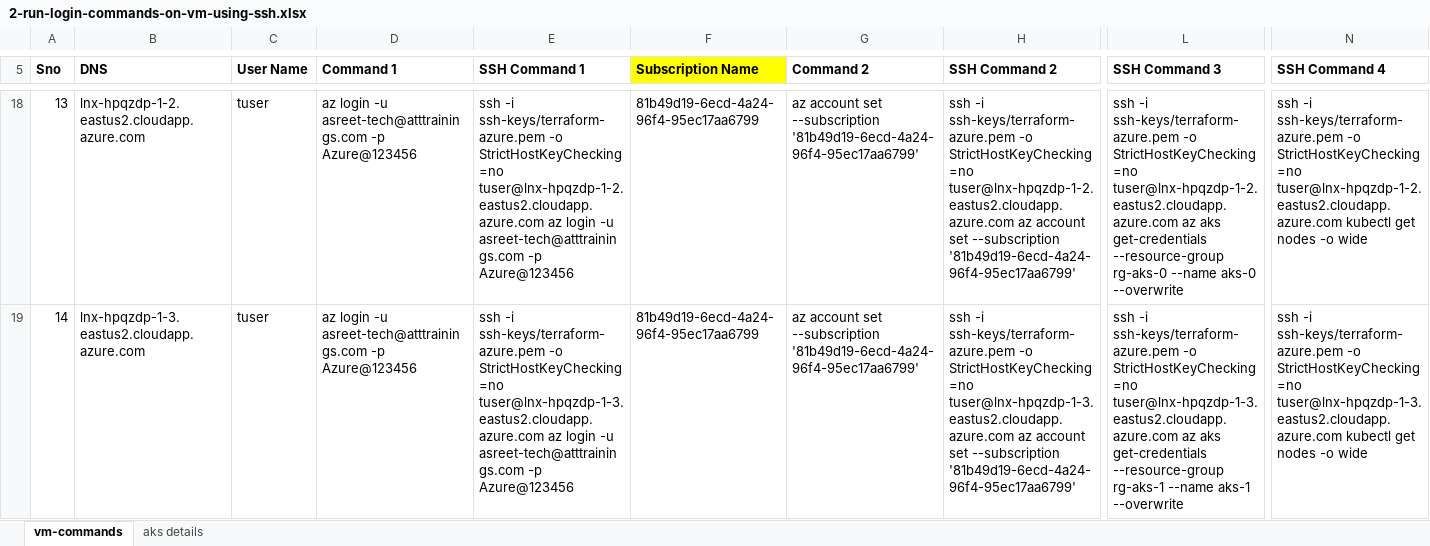
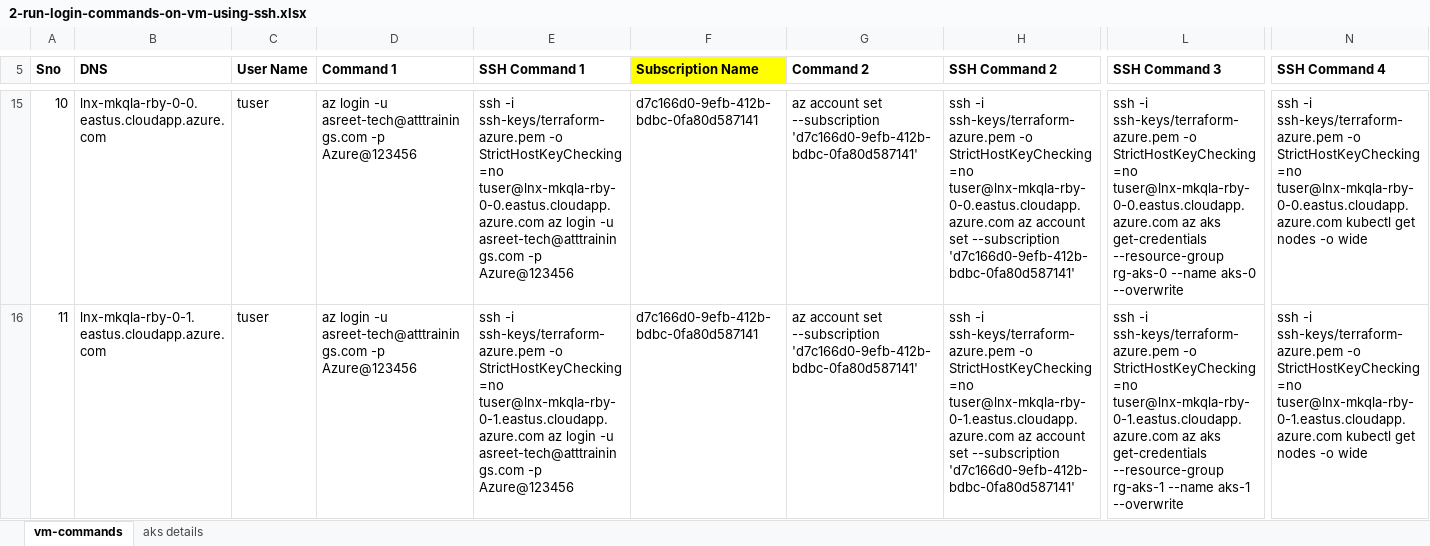
Before and after one commit to atingupta2005/terraform-aks-ubuntu-vm, an Excel workbook: via azure-cli/vm/2-run-login-commands-on-vm-using-ssh.xlsx, sheet vm-commands, drawn as a sheet; only a part is shown, gaps mark what is left out; values as stored, in another font and other column widths than the file's, no borders; addresses are those after the commit; the diff covers the shown part only; the diff names each change by its address in the sheet, - before the commit and + after, or states it on an @@ line.

```diff
--- a/via azure-cli/vm/2-run-login-commands-on-vm-using-ssh.xlsx (sheet vm-commands)
+++ b/via azure-cli/vm/2-run-login-commands-on-vm-using-ssh.xlsx (sheet vm-commands)
@@ column A (Sno) renumbered from row 9 down @@
-B15 (DNS): lnx-hpqzdp-1-2.eastus2.cloudapp.azure.com
+B15 (DNS): lnx-mkqla-rby-0-0.eastus.cloudapp.azure.com
-E15 (SSH Command 1): …-o StrictHostKeyChecking=no tuser@lnx-hpqzdp-1-2.eastus2.cloudapp.azure.com az login…
+E15 (SSH Command 1): …-o StrictHostKeyChecking=no tuser@lnx-mkqla-rby-0-0.eastus.cloudapp.azure.com az login…
-F15:F16 (Subscription Name): 81b49d19-6ecd-4a24-96f4-95ec17aa6799
+F15:F16 (Subscription Name): d7c166d0-9efb-412b-bdbc-0fa80d587141
-G15:G16 (Command 2): …set --subscription '81b49d19-6ecd-4a24-96f4-95ec17aa6799'
+G15:G16 (Command 2): …set --subscription 'd7c166d0-9efb-412b-bdbc-0fa80d587141'
-H15 (SSH Command 2): …-o StrictHostKeyChecking=no tuser@lnx-hpqzdp-1-2.eastus2.cloudapp.azure.com az account set --subscription '81b49d19-6ecd-4a24-96f4-95ec17aa6799'
+H15 (SSH Command 2): …-o StrictHostKeyChecking=no tuser@lnx-mkqla-rby-0-0.eastus.cloudapp.azure.com az account set --subscription 'd7c166d0-9efb-412b-bdbc-0fa80d587141'
-L15 (SSH Command 3): …-o StrictHostKeyChecking=no tuser@lnx-hpqzdp-1-2.eastus2.cloudapp.azure.com az aks…
+L15 (SSH Command 3): …-o StrictHostKeyChecking=no tuser@lnx-mkqla-rby-0-0.eastus.cloudapp.azure.com az aks…
-N15 (SSH Command 4): …-o StrictHostKeyChecking=no tuser@lnx-hpqzdp-1-2.eastus2.cloudapp.azure.com kubectl get…
+N15 (SSH Command 4): …-o StrictHostKeyChecking=no tuser@lnx-mkqla-rby-0-0.eastus.cloudapp.azure.com kubectl get…
-B16 (DNS): lnx-hpqzdp-1-3.eastus2.cloudapp.azure.com
+B16 (DNS): lnx-mkqla-rby-0-1.eastus.cloudapp.azure.com
-E16 (SSH Command 1): …-o StrictHostKeyChecking=no tuser@lnx-hpqzdp-1-3.eastus2.cloudapp.azure.com az login…
+E16 (SSH Command 1): …-o StrictHostKeyChecking=no tuser@lnx-mkqla-rby-0-1.eastus.cloudapp.azure.com az login…
-H16 (SSH Command 2): …-o StrictHostKeyChecking=no tuser@lnx-hpqzdp-1-3.eastus2.cloudapp.azure.com az account set --subscription '81b49d19-6ecd-4a24-96f4-95ec17aa6799'
+H16 (SSH Command 2): …-o StrictHostKeyChecking=no tuser@lnx-mkqla-rby-0-1.eastus.cloudapp.azure.com az account set --subscription 'd7c166d0-9efb-412b-bdbc-0fa80d587141'
-L16 (SSH Command 3): …-o StrictHostKeyChecking=no tuser@lnx-hpqzdp-1-3.eastus2.cloudapp.azure.com az aks…
+L16 (SSH Command 3): …-o StrictHostKeyChecking=no tuser@lnx-mkqla-rby-0-1.eastus.cloudapp.azure.com az aks…
-N16 (SSH Command 4): …-o StrictHostKeyChecking=no tuser@lnx-hpqzdp-1-3.eastus2.cloudapp.azure.com kubectl get…
+N16 (SSH Command 4): …-o StrictHostKeyChecking=no tuser@lnx-mkqla-rby-0-1.eastus.cloudapp.azure.com kubectl get…
```
Also changed, not shown: 3 removed rows and 199 edited cells elsewhere in this sheet, sheet aks details, formulas that keep their value, 1 other file.
